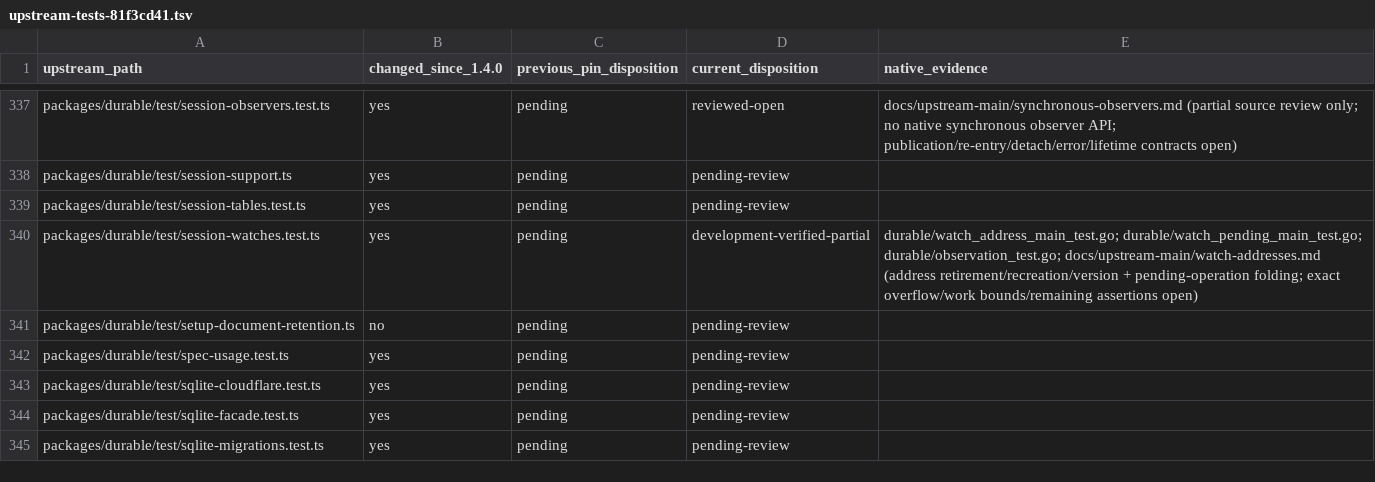
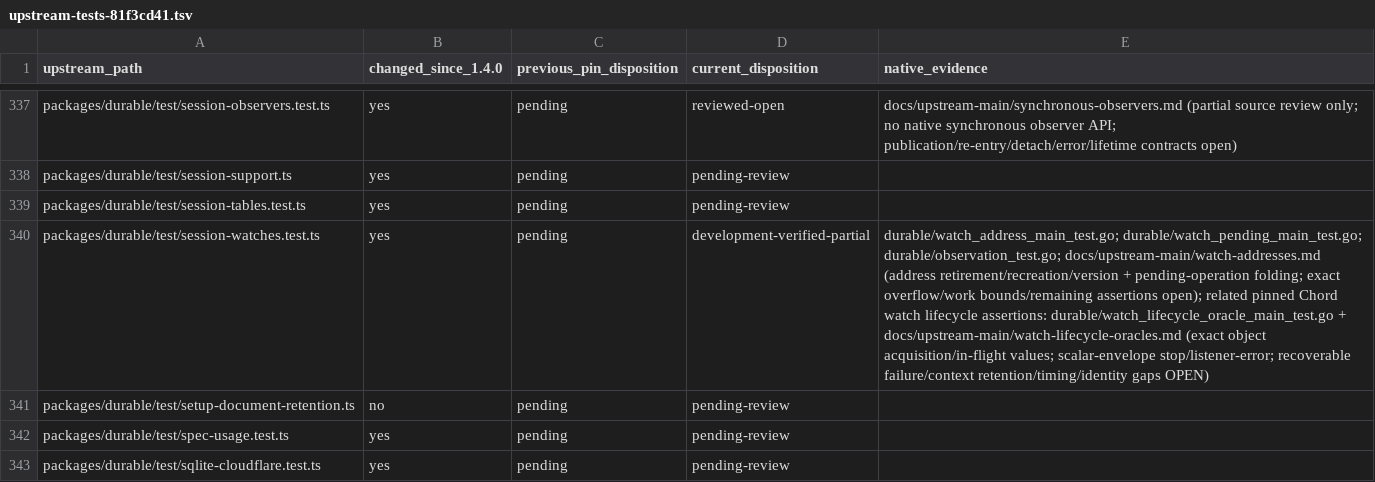
Before and after one commit to rcarmo/go-ai, a TSV file: docs/upstream-main/upstream-tests-81f3cd41.tsv, drawn as a sheet; only a part is shown, gaps mark what is left out; the shorter side is filled out with more unchanged rows; the diff names each change by its address in the sheet, - before the commit and + after, or states it on an @@ line.

Commit message:
durable: port upstream watch value and lifecycle assertions

```diff
--- a/docs/upstream-main/upstream-tests-81f3cd41.tsv
+++ b/docs/upstream-main/upstream-tests-81f3cd41.tsv
-E340 (native_evidence): …bounds/remaining assertions open)
+E340 (native_evidence): …bounds/remaining assertions open); related pinned Chord watch lifecycle assertions: durable/watch_lifecycle_oracle_main_test.go + docs/upstream-main/watch-lifecycle-oracles.md (exact object acquisition/in-flight values; scalar-envelope stop/listener-error; recoverable failure/context retention/timing/identity gaps OPEN)
```
Also changed, not shown: 4 other files.
